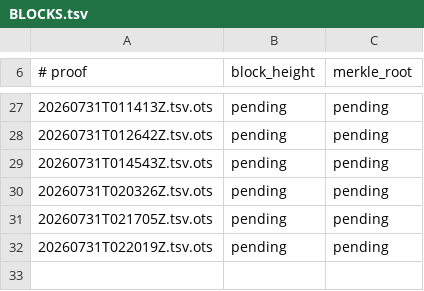
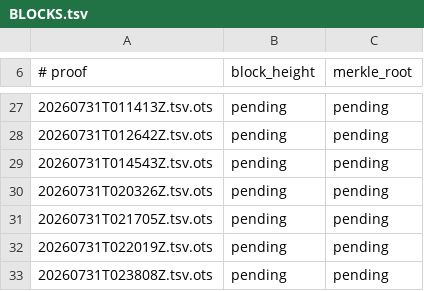
Before and after one commit to bigmark222/tamperguard-anchors, a TSV file: stamps/BLOCKS.tsv, drawn as a sheet; only a part is shown, gaps mark what is left out.

```diff
--- a/stamps/BLOCKS.tsv
+++ b/stamps/BLOCKS.tsv
@@ -32 +32,2 @@
 20260731T022019Z.tsv.ots	pending	pending
+20260731T023808Z.tsv.ots	pending	pending
```
Also changed, not shown: 2 other files.
